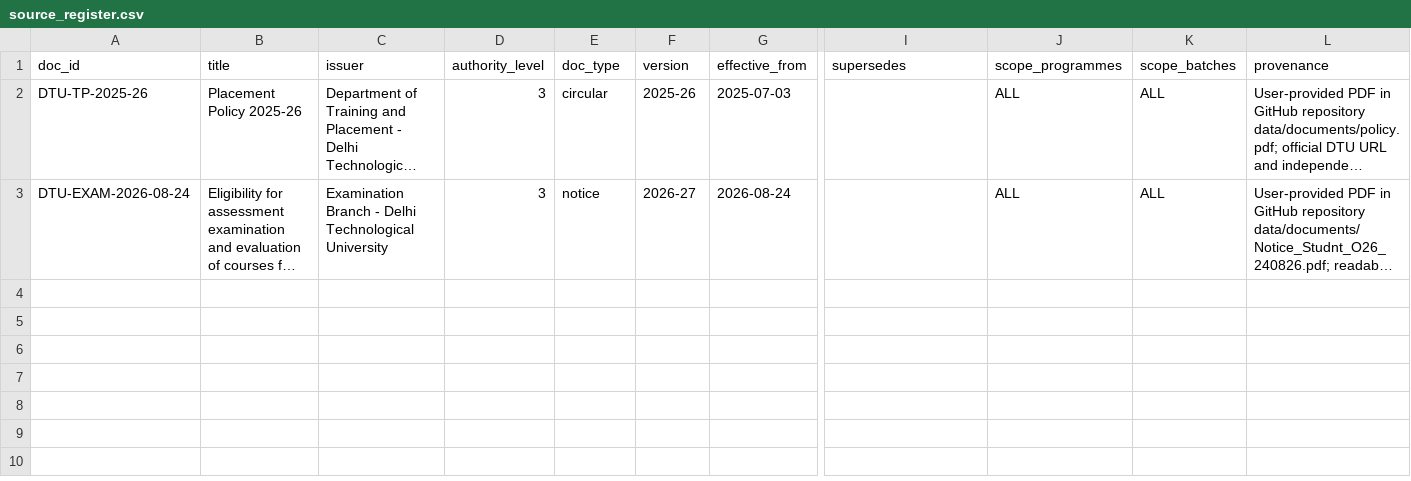
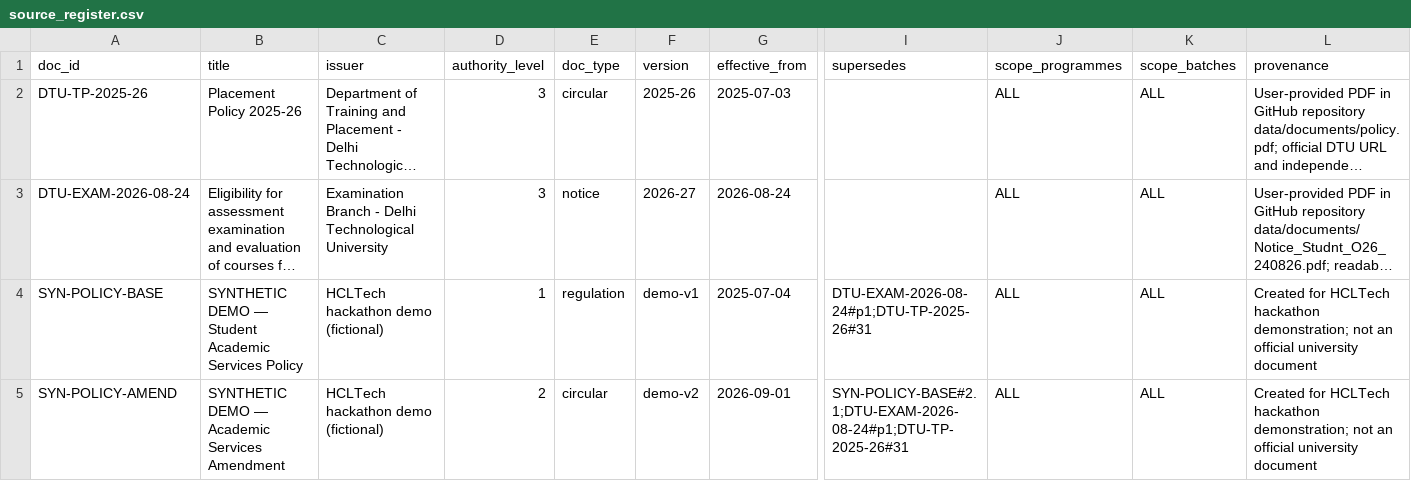
Before and after one commit to Nothing0g/university-student-assistant, a CSV file: data/source_register.csv, drawn as a sheet; only a part is shown, gaps mark what is left out; long unchanged cells end in …; rows hold the shown columns only; the diff names each change by its address in the sheet, - before the commit and + after, or states it on an @@ line.

Commit message:
feat: deliver live synthetic policy assistant demo

```diff
--- a/data/source_register.csv
+++ b/data/source_register.csv
+row 4: SYN-POLICY-BASE | SYNTHETIC DEMO — Student Academic Services Policy | HCLTech hackathon demo (fictional) | 1 | regulation | demo-v1 | 2025-07-04 | DTU-EXAM-2026-08-24#p1;DTU-TP-2025-26#31 | ALL | ALL | Created for HCLTech hackathon demonstration; not an official university document
+row 5: SYN-POLICY-AMEND | SYNTHETIC DEMO — Academic Services Amendment | HCLTech hackathon demo (fictional) | 2 | circular | demo-v2 | 2026-09-01 | SYN-POLICY-BASE#2.1;DTU-EXAM-2026-08-24#p1;DTU-TP-2025-26#31 | ALL | ALL | Created for HCLTech hackathon demonstration; not an official university document
```
Also changed, not shown: 33 other files.
